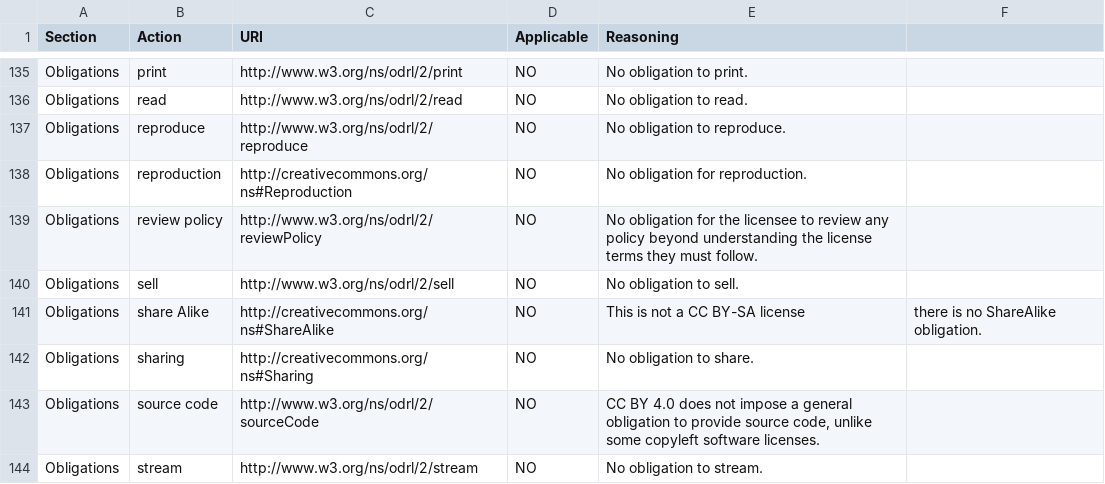
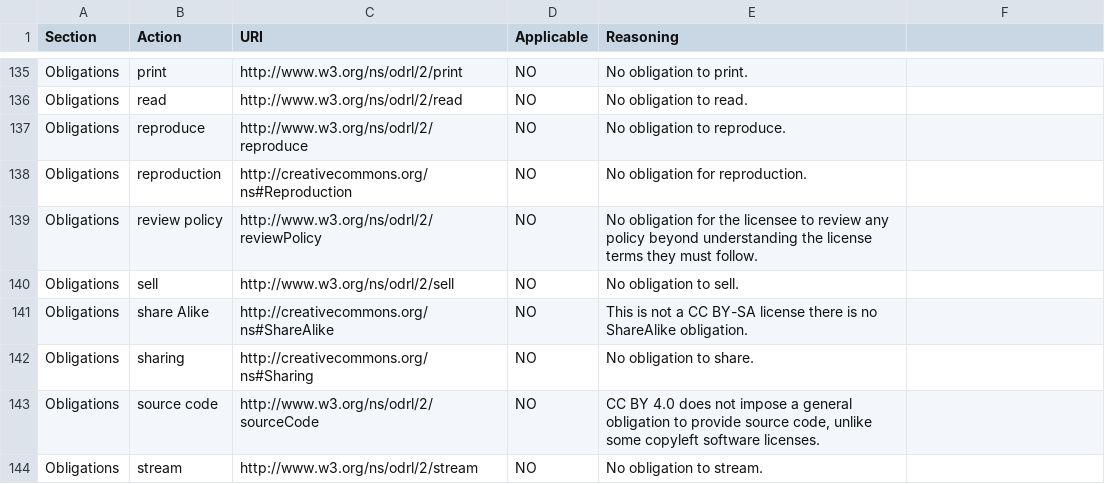
Before and after one commit to REEVALUATE/CACAO-RS, a TSV file: licenses/CC-BY/rules.tsv, drawn as a sheet; only a part is shown, gaps mark what is left out; the diff covers the shown part only.

```diff
--- a/licenses/CC-BY/rules.tsv
+++ b/licenses/CC-BY/rules.tsv
@@ -140,3 +140,3 @@ Obligations	review policy	http://www.w3.org/ns/odrl/2/reviewPolicy	NO	No obligat
 Obligations	sell	http://www.w3.org/ns/odrl/2/sell	NO	No obligation to sell.
-Obligations	share Alike	http://creativecommons.org/ns#ShareAlike	NO	This is not a CC BY-SA license	 there is no ShareAlike obligation.
+Obligations	share Alike	http://creativecommons.org/ns#ShareAlike	NO	This is not a CC BY-SA license there is no ShareAlike obligation.
 Obligations	sharing	http://creativecommons.org/ns#Sharing	NO	No obligation to share.
```
Also changed, not shown: 12 edited cells elsewhere in this file.
